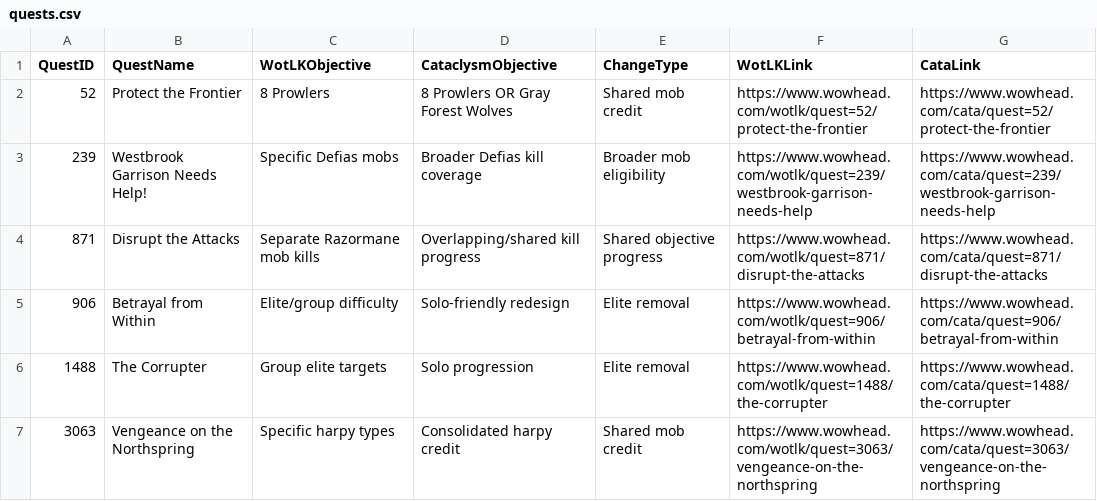
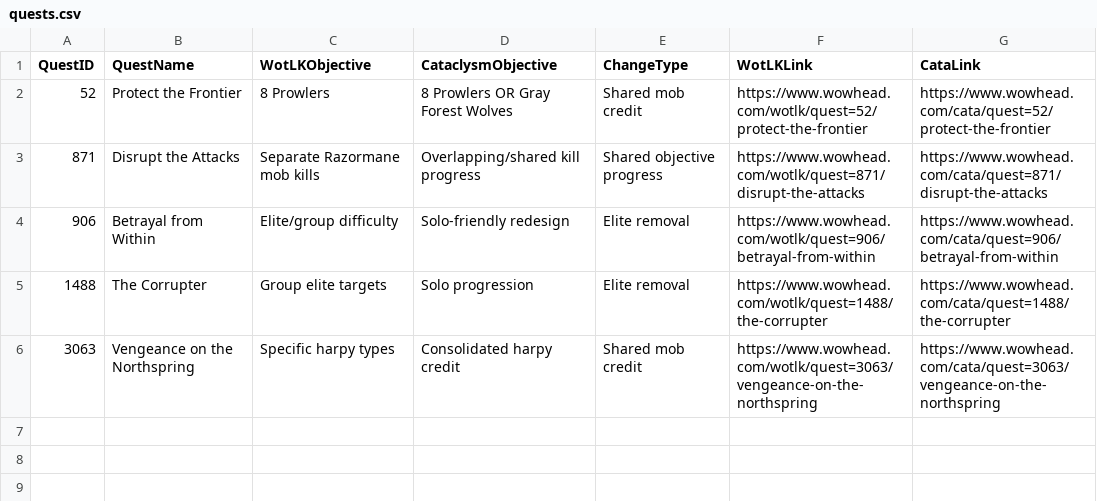
Before and after one commit to davvvve1/mod-customs, a CSV file: quests.csv, drawn as a sheet; the diff names each change by its address in the sheet, - before the commit and + after, or states it on an @@ line.

Commit message:
Remove quest 239 from quests.csv and fix SeasonOfDiscovery header include
Signed-off-by: monakaibrahim-cmyk <monakaibrahim@gmail.com>

```diff
--- a/quests.csv
+++ b/quests.csv
-row 3: 239 | Westbrook Garrison Needs Help! | Specific Defias mobs | Broader Defias kill coverage | Broader mob eligibility | https://www.wowhead.com/wotlk/quest=239/westbrook-garrison-needs-help | https://www.wowhead.com/cata/quest=239/westbrook-garrison-needs-help
```
Also changed, not shown: 1 other file.
